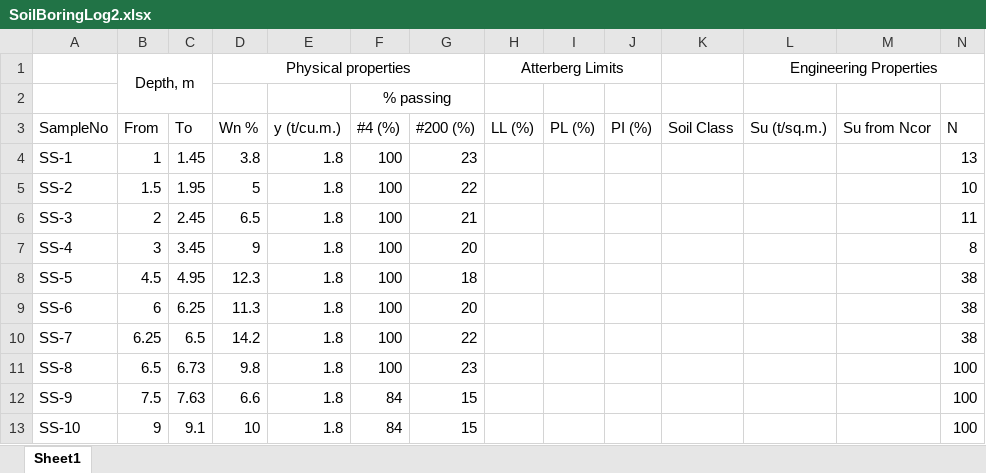
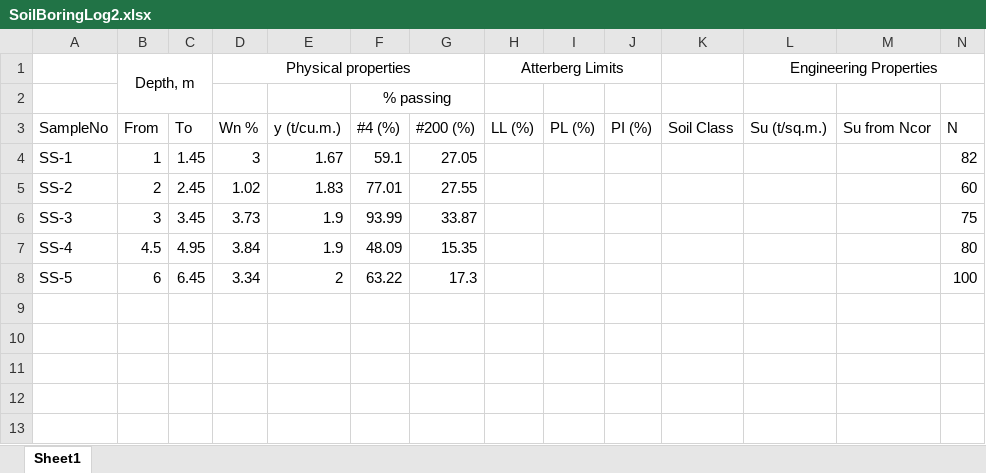
Before and after one commit to AchitaChai/varon, an Excel workbook: SoilBoringLog2.xlsx, sheet Sheet1, drawn as a sheet; values as stored, in another font and other column widths than the file's, no borders; the diff names each change by its address in the sheet, - before the commit and + after, or states it on an @@ line.

Commit message:
Add files via upload

```diff
--- a/SoilBoringLog2.xlsx (sheet Sheet1)
+++ b/SoilBoringLog2.xlsx (sheet Sheet1)
-D4 (Wn %): 3.8
+D4 (Wn %): 3
-E4 (y (t/cu.m.)): 1.8
+E4 (y (t/cu.m.)): 1.67
-F4 (#4 (%)): 100
+F4 (#4 (%)): 59.1
-G4 (#200 (%)): 23
+G4 (#200 (%)): 27.05
-N4 (N): 13
+N4 (N): 82
-B5 (From): 1.5
+B5 (From): 2
-C5 (To): 1.95
+C5 (To): 2.45
-D5 (Wn %): 5
+D5 (Wn %): 1.02
-E5 (y (t/cu.m.)): 1.8
+E5 (y (t/cu.m.)): 1.83
-F5 (#4 (%)): 100
+F5 (#4 (%)): 77.01
-G5 (#200 (%)): 22
+G5 (#200 (%)): 27.55
-N5 (N): 10
+N5 (N): 60
-B6 (From): 2
+B6 (From): 3
-C6 (To): 2.45
+C6 (To): 3.45
-D6 (Wn %): 6.5
+D6 (Wn %): 3.73
-E6:E7 (y (t/cu.m.)): 1.8
+E6:E7 (y (t/cu.m.)): 1.9
-F6 (#4 (%)): 100
+F6 (#4 (%)): 93.99
-G6 (#200 (%)): 21
+G6 (#200 (%)): 33.87
-N6 (N): 11
+N6 (N): 75
-B7 (From): 3
+B7 (From): 4.5
-C7 (To): 3.45
+C7 (To): 4.95
-D7 (Wn %): 9
+D7 (Wn %): 3.84
-F7 (#4 (%)): 100
+F7 (#4 (%)): 48.09
-G7 (#200 (%)): 20
+G7 (#200 (%)): 15.35
-N7 (N): 8
+N7 (N): 80
-B8 (From): 4.5
+B8 (From): 6
-C8 (To): 4.95
+C8 (To): 6.45
-D8 (Wn %): 12.3
+D8 (Wn %): 3.34
-E8 (y (t/cu.m.)): 1.8
+E8 (y (t/cu.m.)): 2
-F8 (#4 (%)): 100
+F8 (#4 (%)): 63.22
-G8 (#200 (%)): 18
+G8 (#200 (%)): 17.3
-N8 (N): 38
+N8 (N): 100
-row 9: SS-6 | 6 | 6.25 | 11.3 | 1.8 | 100 | 20 |  |  |  |  |  |  | 38
-row 10: SS-7 | 6.25 | 6.5 | 14.2 | 1.8 | 100 | 22 |  |  |  |  |  |  | 38
-row 11: SS-8 | 6.5 | 6.73 | 9.8 | 1.8 | 100 | 23 |  |  |  |  |  |  | 100
-row 12: SS-9 | 7.5 | 7.63 | 6.6 | 1.8 | 84 | 15 |  |  |  |  |  |  | 100
-row 13: SS-10 | 9 | 9.1 | 10 | 1.8 | 84 | 15 |  |  |  |  |  |  | 100
```
